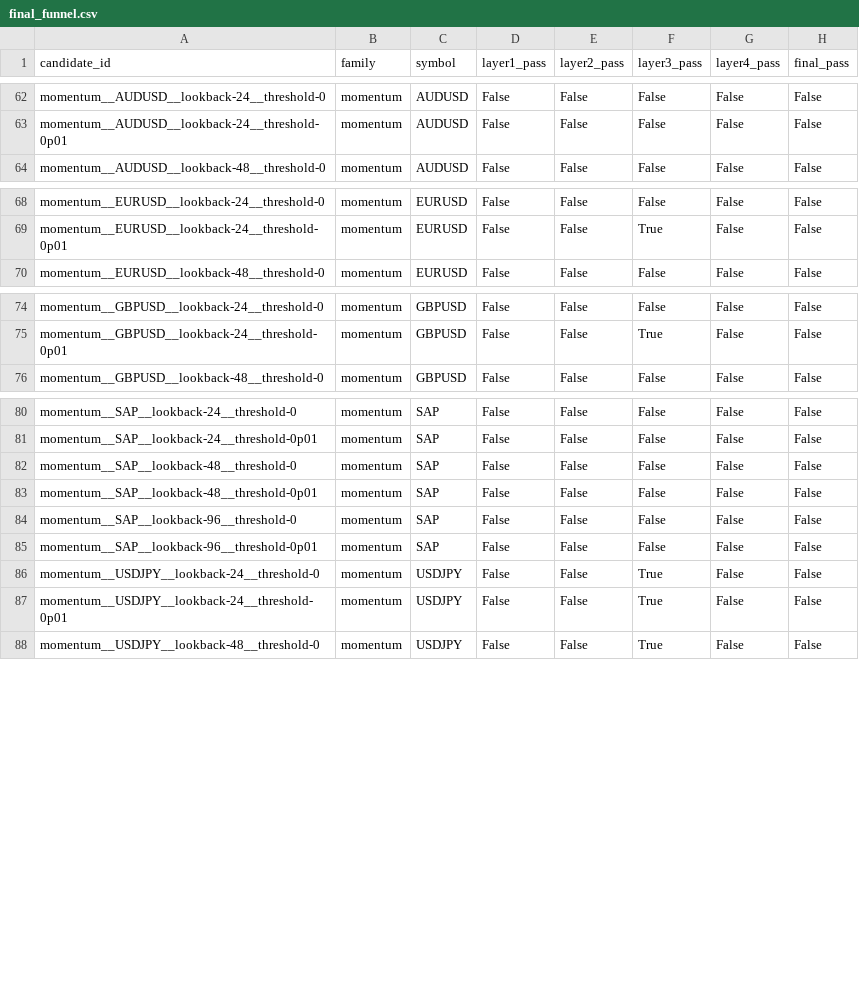
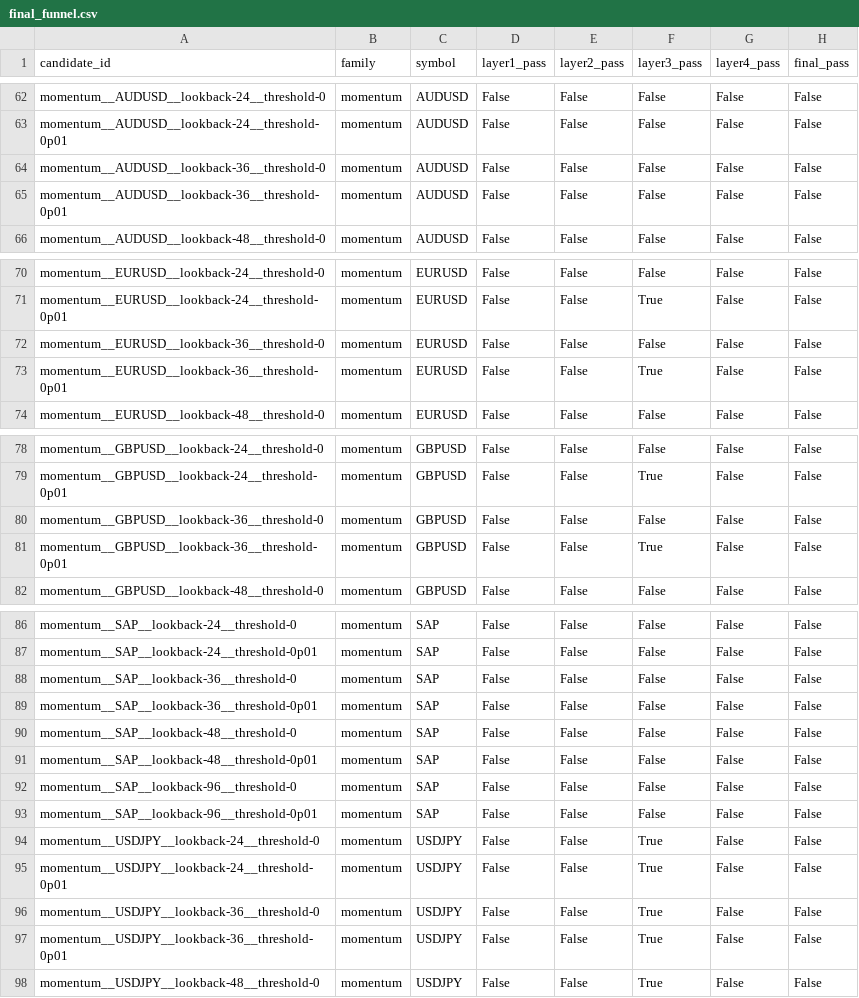
Before and after one commit to Milanpeter-77/Systematic-Trading-Pipeline, a CSV file: results/validation/final_funnel.csv, drawn as a sheet; only a part is shown, gaps mark what is left out; the diff covers the shown part only.

```diff
--- a/results/validation/final_funnel.csv
+++ b/results/validation/final_funnel.csv
@@ -63,2 +63,4 @@ momentum__AUDUSD__lookback-24__threshold-0,momentum,AUDUSD,False,False,False,Fal
 momentum__AUDUSD__lookback-24__threshold-0p01,momentum,AUDUSD,False,False,False,False,False
+momentum__AUDUSD__lookback-36__threshold-0,momentum,AUDUSD,False,False,False,False,False
+momentum__AUDUSD__lookback-36__threshold-0p01,momentum,AUDUSD,False,False,False,False,False
 momentum__AUDUSD__lookback-48__threshold-0,momentum,AUDUSD,False,False,False,False,False
@@ -69,2 +71,4 @@ momentum__EURUSD__lookback-24__threshold-0,momentum,EURUSD,False,False,False,Fal
 momentum__EURUSD__lookback-24__threshold-0p01,momentum,EURUSD,False,False,True,False,False
+momentum__EURUSD__lookback-36__threshold-0,momentum,EURUSD,False,False,False,False,False
+momentum__EURUSD__lookback-36__threshold-0p01,momentum,EURUSD,False,False,True,False,False
 momentum__EURUSD__lookback-48__threshold-0,momentum,EURUSD,False,False,False,False,False
@@ -75,2 +79,4 @@ momentum__GBPUSD__lookback-24__threshold-0,momentum,GBPUSD,False,False,False,Fal
 momentum__GBPUSD__lookback-24__threshold-0p01,momentum,GBPUSD,False,False,True,False,False
+momentum__GBPUSD__lookback-36__threshold-0,momentum,GBPUSD,False,False,False,False,False
+momentum__GBPUSD__lookback-36__threshold-0p01,momentum,GBPUSD,False,False,True,False,False
 momentum__GBPUSD__lookback-48__threshold-0,momentum,GBPUSD,False,False,False,False,False
@@ -81,2 +87,4 @@ momentum__SAP__lookback-24__threshold-0,momentum,SAP,False,False,False,False,Fal
 momentum__SAP__lookback-24__threshold-0p01,momentum,SAP,False,False,False,False,False
+momentum__SAP__lookback-36__threshold-0,momentum,SAP,False,False,False,False,False
+momentum__SAP__lookback-36__threshold-0p01,momentum,SAP,False,False,False,False,False
 momentum__SAP__lookback-48__threshold-0,momentum,SAP,False,False,False,False,False
@@ -87,2 +95,4 @@ momentum__USDJPY__lookback-24__threshold-0,momentum,USDJPY,False,False,True,Fals
 momentum__USDJPY__lookback-24__threshold-0p01,momentum,USDJPY,False,False,True,False,False
+momentum__USDJPY__lookback-36__threshold-0,momentum,USDJPY,False,False,True,False,False
+momentum__USDJPY__lookback-36__threshold-0p01,momentum,USDJPY,False,False,True,False,False
 momentum__USDJPY__lookback-48__threshold-0,momentum,USDJPY,False,False,True,False,False
```
Also changed, not shown: 6 added rows elsewhere in this file, results/candidates/momentum.csv, results/report/tables/failure_summary.csv, 21 other files.
